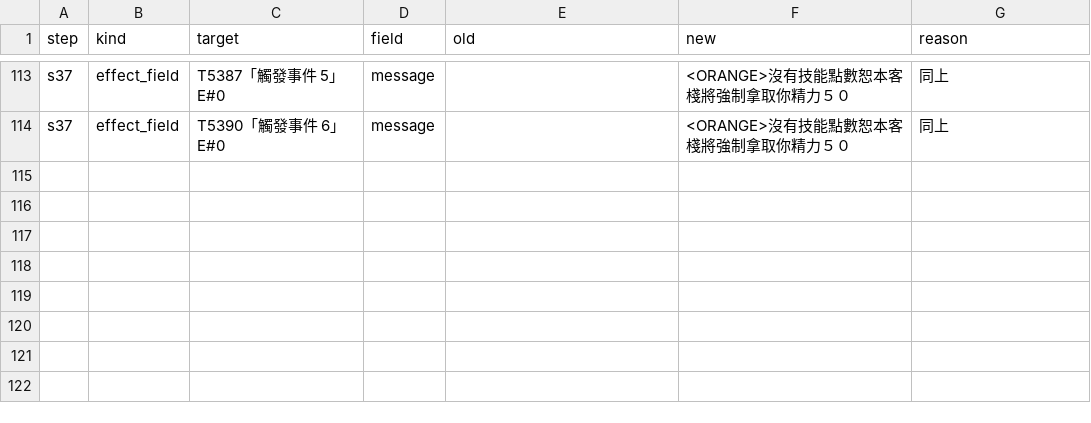
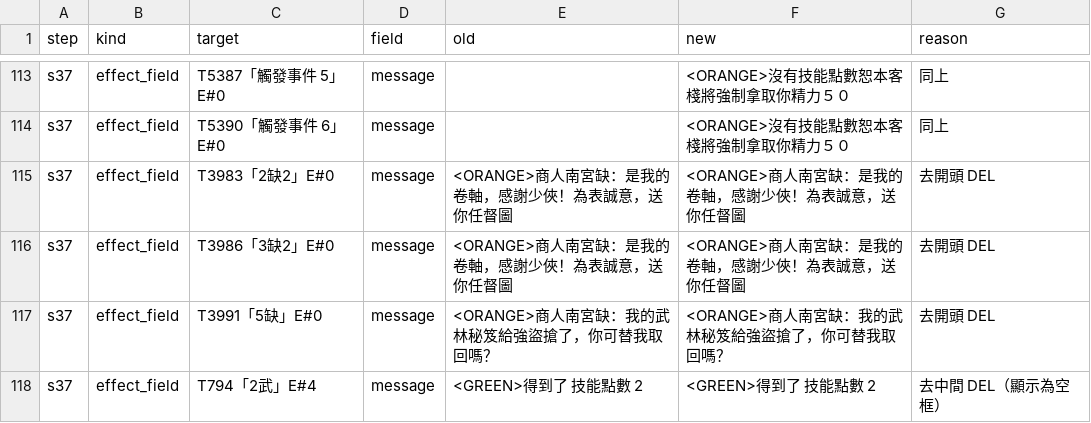
Before and after one commit to webrsb/Heroes-of-Gu-Long-AOE2-DE, a TSV file: src/合併/logs/37_觸發定點修復.tsv, drawn as a sheet; only a part is shown, gaps mark what is left out; the diff names each change by its address in the sheet, - before the commit and + after, or states it on an @@ line.

```diff
--- a/src/合併/logs/37_觸發定點修復.tsv
+++ b/src/合併/logs/37_觸發定點修復.tsv
+row 115: s37 | effect_field | T3983「2缺2」E#0 | message | <ORANGE>商人南宮缺：是我的卷軸，感謝少俠！為表誠意，送你任督圖 | <ORANGE>商人南宮缺：是我的卷軸，感謝少俠！為表誠意，送你任督圖 | 去開頭 DEL
+row 116: s37 | effect_field | T3986「3缺2」E#0 | message | <ORANGE>商人南宮缺：是我的卷軸，感謝少俠！為表誠意，送你任督圖 | <ORANGE>商人南宮缺：是我的卷軸，感謝少俠！為表誠意，送你任督圖 | 去開頭 DEL
+row 117: s37 | effect_field | T3991「5缺」E#0 | message | <ORANGE>商人南宮缺：我的武林秘笈給強盜搶了，你可替我取回嗎？ | <ORANGE>商人南宮缺：我的武林秘笈給強盜搶了，你可替我取回嗎？ | 去開頭 DEL
+row 118: s37 | effect_field | T794「2武」E#4 | message | <GREEN>得到了 技能點數 2 | <GREEN>得到了 技能點數 2 | 去中間 DEL（顯示為空框）
```
Also changed, not shown: 4 other files.
